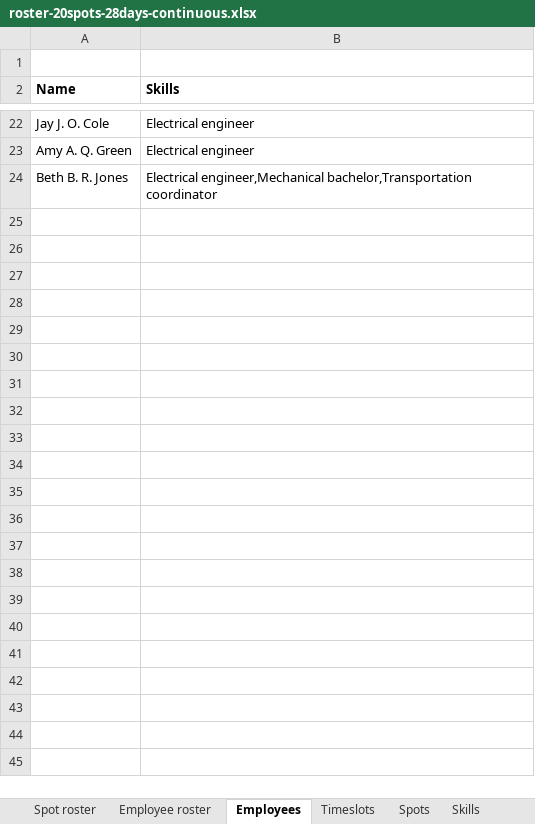
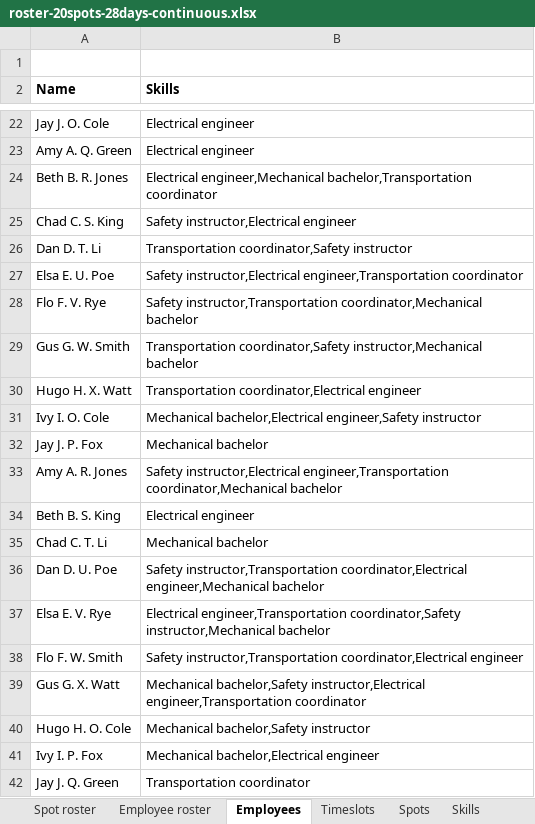
Before and after one commit to kiegroup/optaplanner-training, an Excel workbook: optaplanner-training-lab902-solution/data/workerrostering/import/roster-20spots-28days-continuous.xlsx, sheet Employees, drawn as a sheet; only a part is shown, gaps mark what is left out; values as stored, in another font and other column widths than the file's, no borders; the diff covers the shown part only; the diff names each change by its address in the sheet, - before the commit and + after, or states it on an @@ line.

```diff
--- a/optaplanner-training-lab902-solution/data/workerrostering/import/roster-20spots-28days-continuous.xlsx (sheet Employees)
+++ b/optaplanner-training-lab902-solution/data/workerrostering/import/roster-20spots-28days-continuous.xlsx (sheet Employees)
+row 25: Chad C. S. King | Safety instructor,Electrical engineer
+row 26: Dan D. T. Li | Transportation coordinator,Safety instructor
+row 27: Elsa E. U. Poe | Safety instructor,Electrical engineer,Transportation coordinator
+row 28: Flo F. V. Rye | Safety instructor,Transportation coordinator,Mechanical bachelor
+row 29: Gus G. W. Smith | Transportation coordinator,Safety instructor,Mechanical bachelor
+row 30: Hugo H. X. Watt | Transportation coordinator,Electrical engineer
+row 31: Ivy I. O. Cole | Mechanical bachelor,Electrical engineer,Safety instructor
+row 32: Jay J. P. Fox | Mechanical bachelor
+row 33: Amy A. R. Jones | Safety instructor,Electrical engineer,Transportation coordinator,Mechanical bachelor
+row 34: Beth B. S. King | Electrical engineer
+row 35: Chad C. T. Li | Mechanical bachelor
+row 36: Dan D. U. Poe | Safety instructor,Transportation coordinator,Electrical engineer,Mechanical bachelor
+row 37: Elsa E. V. Rye | Electrical engineer,Transportation coordinator,Safety instructor,Mechanical bachelor
+row 38: Flo F. W. Smith | Safety instructor,Transportation coordinator,Electrical engineer
+row 39: Gus G. X. Watt | Mechanical bachelor,Safety instructor,Electrical engineer,Transportation coordinator
+row 40: Hugo H. O. Cole | Mechanical bachelor,Safety instructor
+row 41: Ivy I. P. Fox | Mechanical bachelor,Electrical engineer
+row 42: Jay J. Q. Green | Transportation coordinator
```
Also changed, not shown: 30 added rows elsewhere in this sheet, sheet Employee roster, sheet Spot roster, optaplanner-training-lab902-solution/data/workerrostering/import/roster-20spots-28days.xlsx, optaplanner-training-lab902-solution/data/workerrostering/import/roster-40spots-56days-continuous.xlsx, 8 other files.
